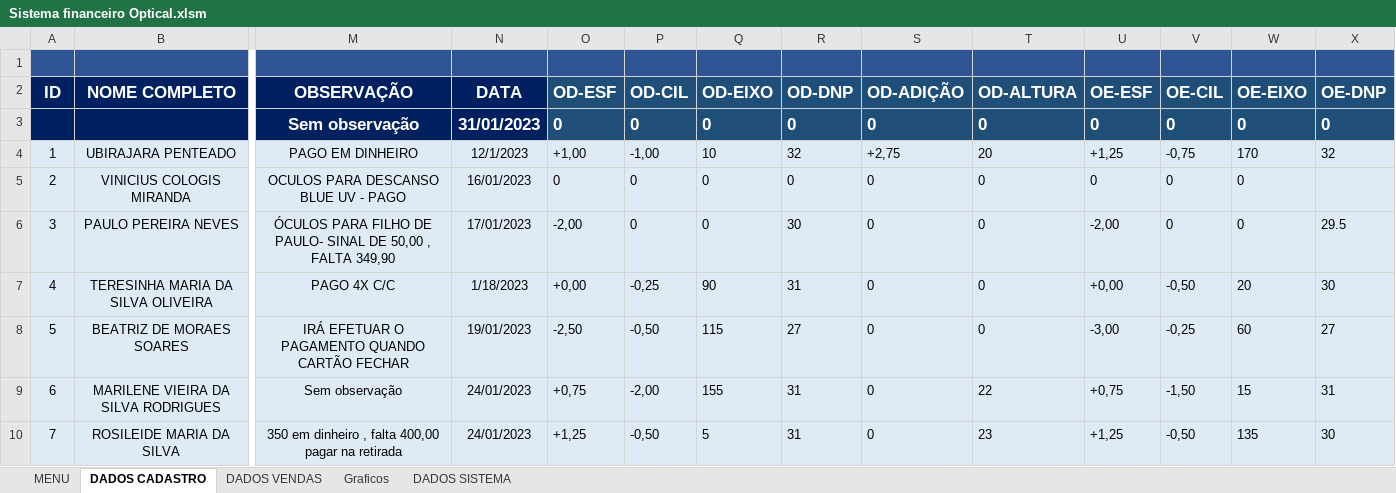
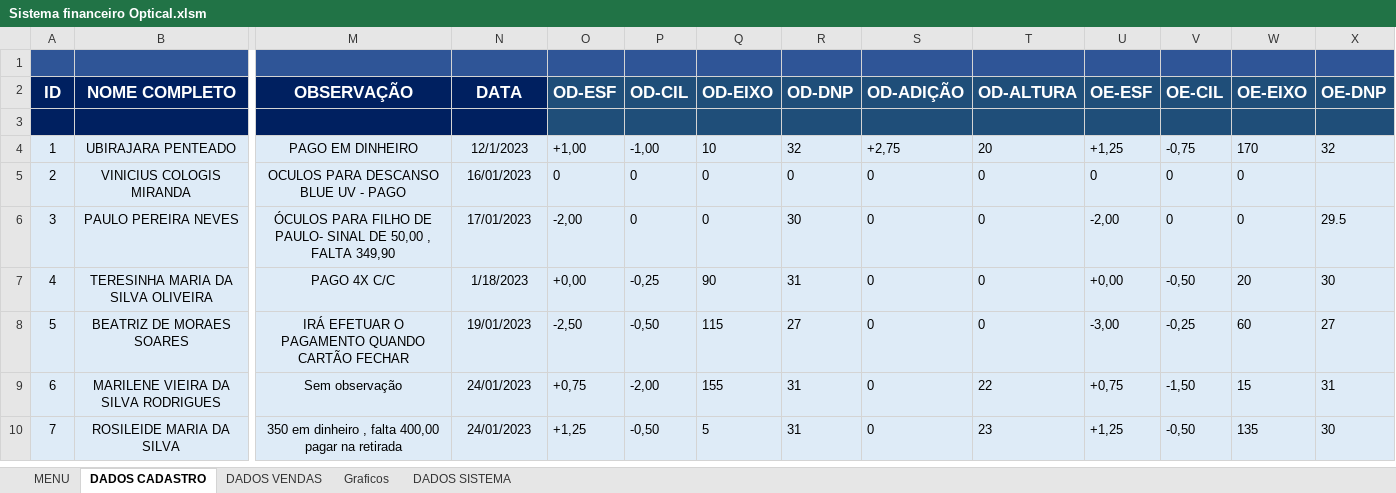
Before and after one commit to TiagoMoreiraPimentel/Sistema_Financeiro_Opitical, an Excel workbook: Sistema financeiro Optical.xlsm, sheet DADOS CADASTRO, drawn as a sheet; only a part is shown, gaps mark what is left out; values as stored, in another font and other column widths than the file's, no borders; charts and pictures and table styles not drawn; rows hold the shown columns only; the diff names each change by its address in the sheet, - before the commit and + after, or states it on an @@ line.

Commit message:
update

```diff
--- a/Sistema financeiro Optical.xlsm (sheet DADOS CADASTRO)
+++ b/Sistema financeiro Optical.xlsm (sheet DADOS CADASTRO)
-row 3:  |  | Sem observação | 31/01/2023 | 0 | 0 | 0 | 0 | 0 | 0 | 0 | 0 | 0 | 0
+row 3: (empty)
```
Also changed, not shown: sheet DADOS VENDAS, sheet DADOS SISTEMA, charts or pictures.
